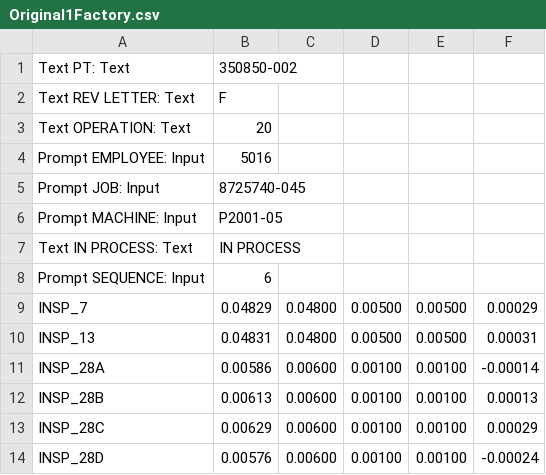
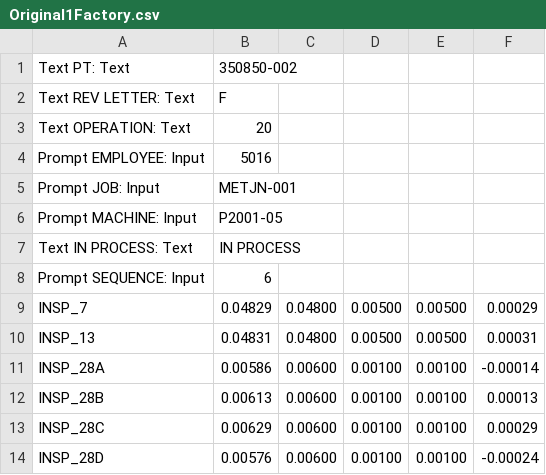
Before and after one commit to jeffreytwhitney/MvDup, a CSV file: test_files/Original1Factory.csv, drawn as a sheet.

```diff
--- a/test_files/Original1Factory.csv
+++ b/test_files/Original1Factory.csv
@@ -4,3 +4,3 @@
 "Prompt EMPLOYEE: Input","5016"
-"Prompt JOB: Input","8725740-045"
+"Prompt JOB: Input","METJN-001"
 "Prompt MACHINE: Input","P2001-05"
```
Also changed, not shown: 4 other files.
